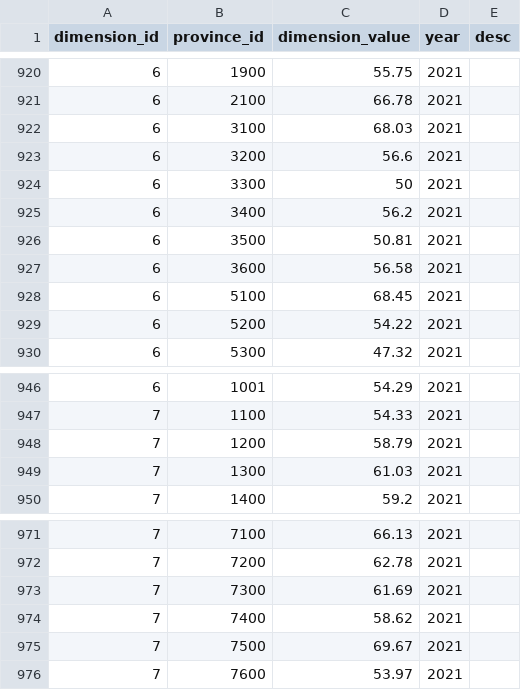
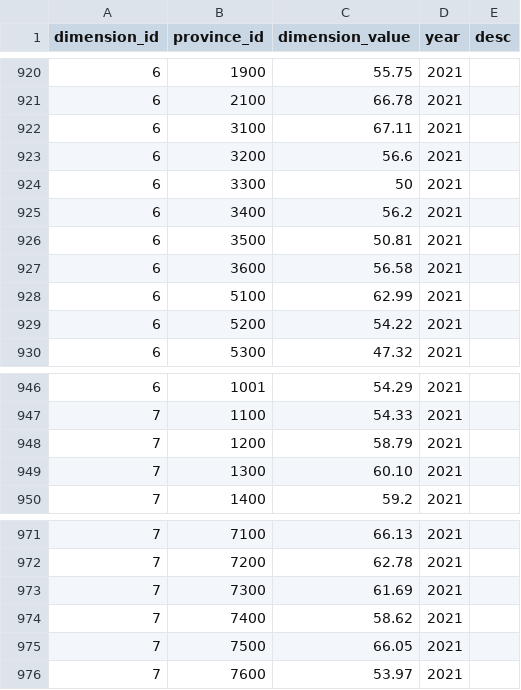
Before and after one commit to Rayendra0808/ipk, a CSV file: database/data/dimension_values.csv, drawn as a sheet; only a part is shown, gaps mark what is left out.

```diff
--- a/database/data/dimension_values.csv
+++ b/database/data/dimension_values.csv
@@ -921,3 +921,3 @@ dimension_id,province_id,dimension_value,year,desc
 6,2100,66.78,2021
-6,3100,68.03,2021
+6,3100,67.11,2021
 6,3200,56.6,2021
@@ -927,3 +927,3 @@ dimension_id,province_id,dimension_value,year,desc
 6,3600,56.58,2021
-6,5100,68.45,2021
+6,5100,62.99,2021
 6,5200,54.22,2021
@@ -948,3 +948,3 @@ dimension_id,province_id,dimension_value,year,desc
 7,1200,58.79,2021
-7,1300,61.03,2021
+7,1300,60.10,2021
 7,1400,59.2,2021
@@ -974,3 +974,3 @@ dimension_id,province_id,dimension_value,year,desc
 7,7400,58.62,2021
-7,7500,69.67,2021
+7,7500,66.05,2021
 7,7600,53.97,2021
```
Also changed, not shown: database/data/dimension_total_value_provinces.csv, 6 other files.
